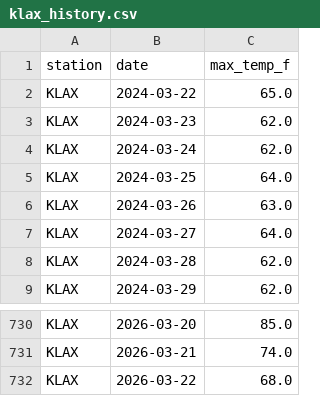
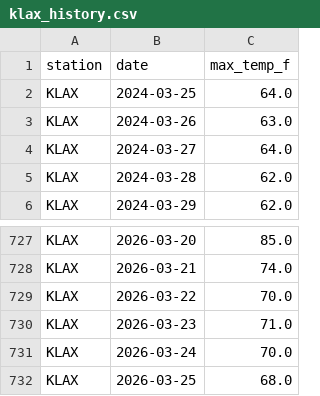
Before and after one commit to ryanchoi111/weather-predictor, a CSV file: trading-bot/data/nws_history/klax_history.csv, drawn as a sheet; only a part is shown, gaps mark what is left out.

```diff
--- a/trading-bot/data/nws_history/klax_history.csv
+++ b/trading-bot/data/nws_history/klax_history.csv
@@ -1,5 +1,2 @@
 station,date,max_temp_f
-KLAX,2024-03-22,65.0
-KLAX,2024-03-23,62.0
-KLAX,2024-03-24,62.0
 KLAX,2024-03-25,64.0
@@ -731,2 +728,5 @@ KLAX,2026-03-20,85.0
 KLAX,2026-03-21,74.0
-KLAX,2026-03-22,68.0
+KLAX,2026-03-22,70.0
+KLAX,2026-03-23,71.0
+KLAX,2026-03-24,70.0
+KLAX,2026-03-25,68.0
```
Also changed, not shown: trading-bot/data/nws_history/kaus_history.csv, trading-bot/data/nws_history/kmia_history.csv, 30 other files.
